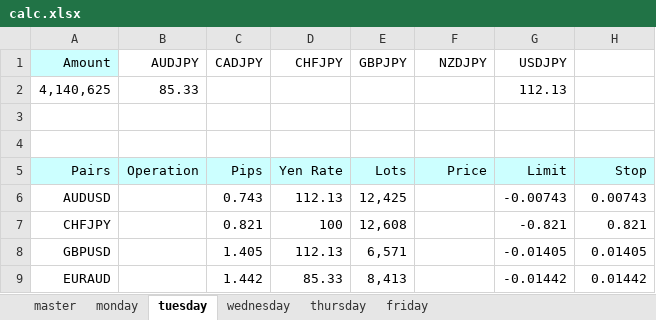
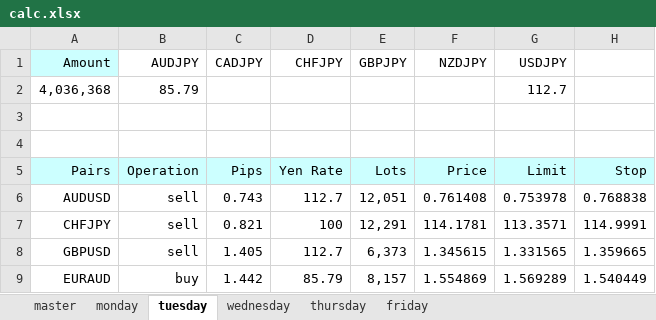
Before and after one commit to atsushi20150730/volatility, an Excel workbook: volatility/src/calc.xlsx, sheet tuesday, drawn as a sheet; values as stored, in another font and other column widths than the file's, no borders; removed rows and columns are numbered as before the commit, all else as after; the diff names each change by its address in the sheet, - before the commit and + after, or states it on an @@ line.

```diff
--- a/volatility/src/calc.xlsx (sheet tuesday)
+++ b/volatility/src/calc.xlsx (sheet tuesday)
-row 2: 4,140,625 | 85.33 |  |  |  |  | 112.13
+row 2: 4,036,368 | 85.79 |  |  |  |  | 112.7
-B6:B8 (AUDJPY): (empty)
+B6:B8 (AUDJPY): sell
-D6 (CHFJPY): 112.13
+D6 (CHFJPY): 112.7
-E6 (GBPJPY): 12,425
+E6 (GBPJPY): 12,051
-F6 (NZDJPY): (empty)
+F6 (NZDJPY): 0.761408
-G6 (USDJPY): -0.00743
+G6 (USDJPY): 0.753978
-H6: 0.00743
+H6: 0.768838
-E7 (GBPJPY): 12,608
+E7 (GBPJPY): 12,291
-F7 (NZDJPY): (empty)
+F7 (NZDJPY): 114.1781
-G7 (USDJPY): -0.821
+G7 (USDJPY): 113.3571
-H7: 0.821
+H7: 114.9991
-D8 (CHFJPY): 112.13
+D8 (CHFJPY): 112.7
-E8 (GBPJPY): 6,571
+E8 (GBPJPY): 6,373
-F8 (NZDJPY): (empty)
+F8 (NZDJPY): 1.345615
-G8 (USDJPY): -0.01405
+G8 (USDJPY): 1.331565
-H8: 0.01405
+H8: 1.359665
-B9 (AUDJPY): (empty)
+B9 (AUDJPY): buy
-D9 (CHFJPY): 85.33
+D9 (CHFJPY): 85.79
-E9 (GBPJPY): 8,413
+E9 (GBPJPY): 8,157
-F9 (NZDJPY): (empty)
+F9 (NZDJPY): 1.554869
-G9 (USDJPY): -0.01442
+G9 (USDJPY): 1.569289
-H9: 0.01442
+H9: 1.540449
```
Also changed, not shown: sheet wednesday, sheet thursday.
